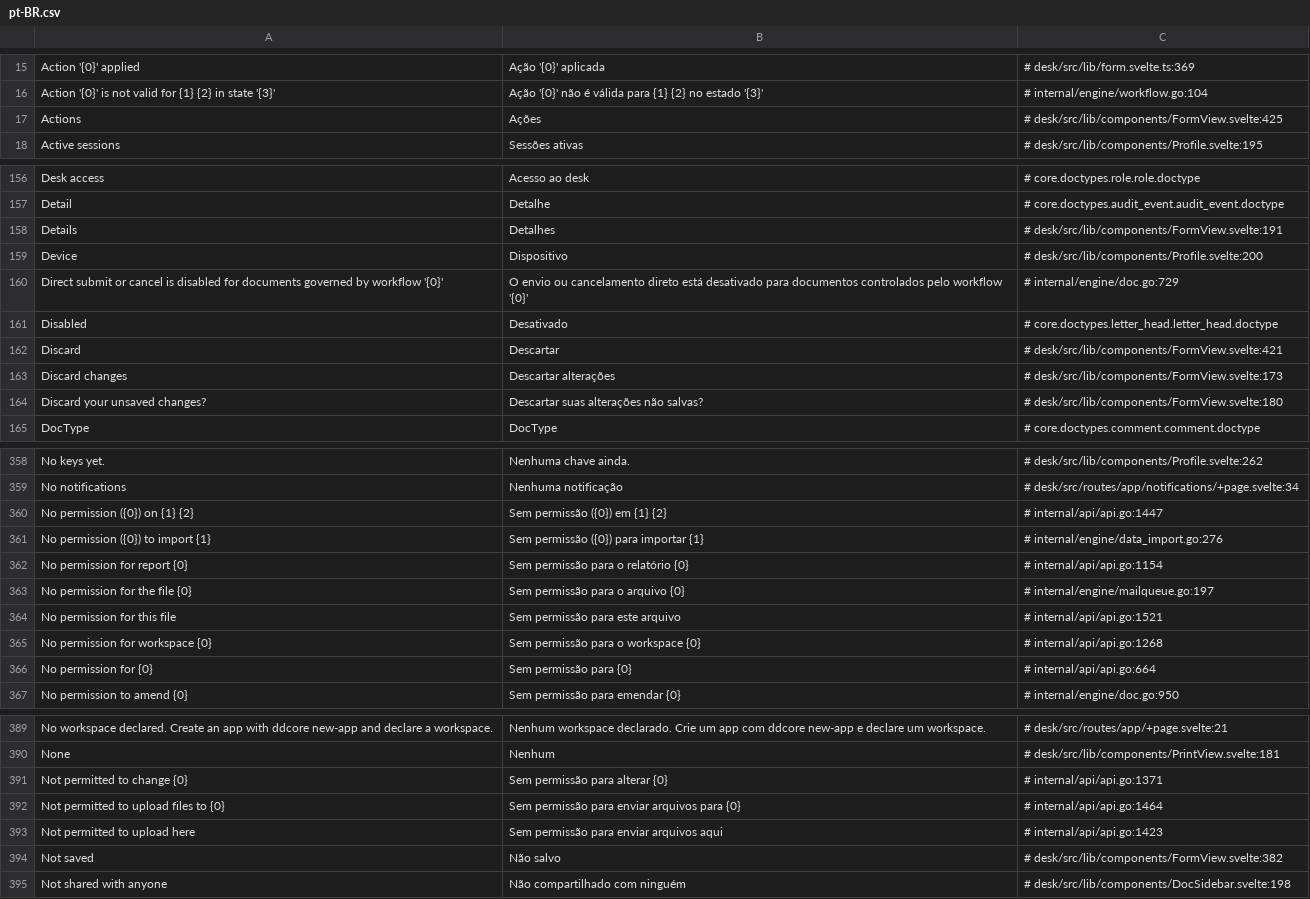
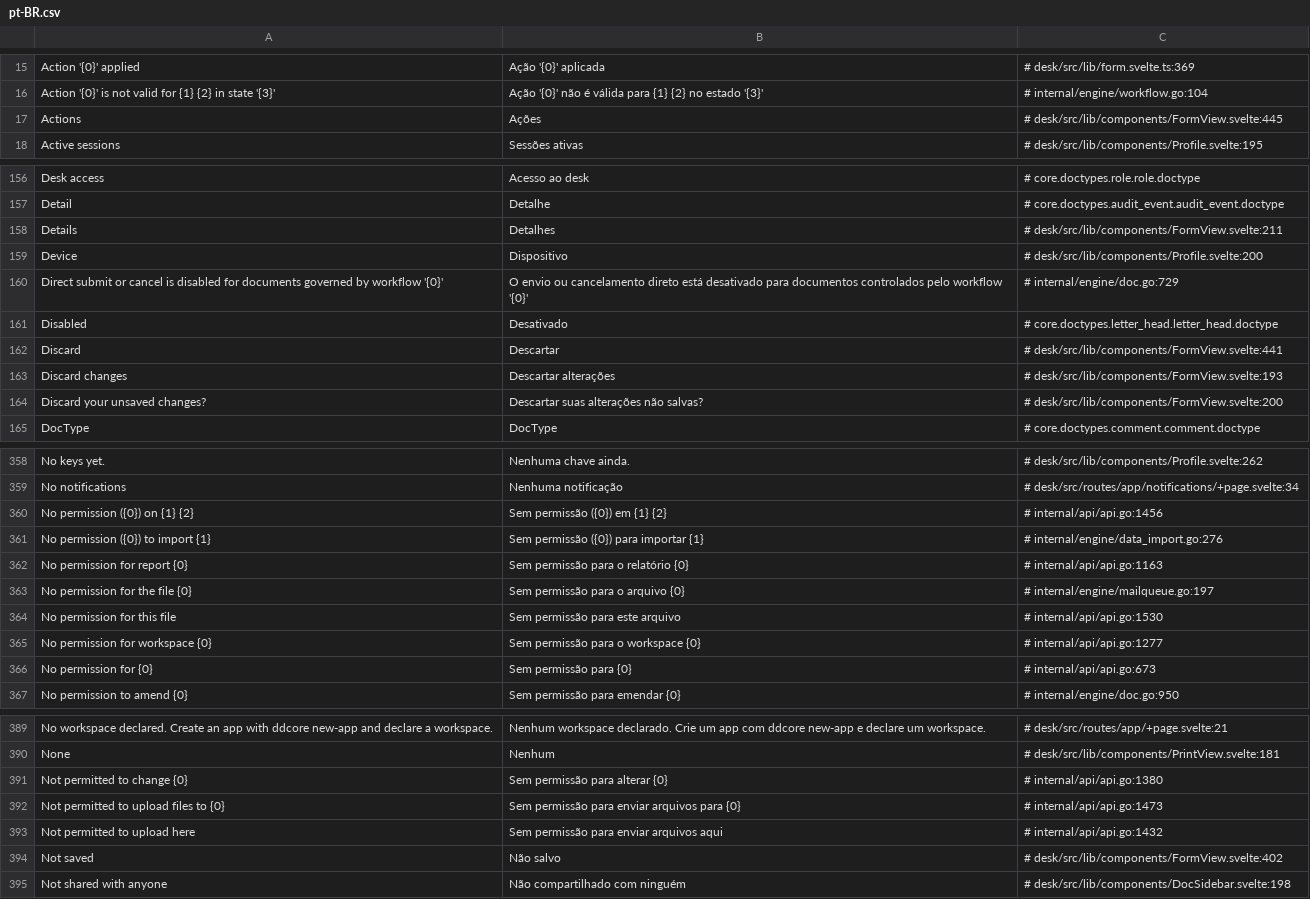
Before and after one commit to jrvidotti/ddcore, a CSV file: core/translations/pt-BR.csv, drawn as a sheet; only a part is shown, gaps mark what is left out; the diff covers the shown part only.

```diff
--- a/core/translations/pt-BR.csv
+++ b/core/translations/pt-BR.csv
@@ -16,3 +16,3 @@ Action '{0}' applied,Ação '{0}' aplicada,# desk/src/lib/form.svelte.ts:369
 Action '{0}' is not valid for {1} {2} in state '{3}',Ação '{0}' não é válida para {1} {2} no estado '{3}',# internal/engine/workflow.go:104
-Actions,Ações,# desk/src/lib/components/FormView.svelte:425
+Actions,Ações,# desk/src/lib/components/FormView.svelte:445
 Active sessions,Sessões ativas,# desk/src/lib/components/Profile.svelte:195
@@ -157,3 +157,3 @@ Desk access,Acesso ao desk,# core.doctypes.role.role.doctype
 Detail,Detalhe,# core.doctypes.audit_event.audit_event.doctype
-Details,Detalhes,# desk/src/lib/components/FormView.svelte:191
+Details,Detalhes,# desk/src/lib/components/FormView.svelte:211
 Device,Dispositivo,# desk/src/lib/components/Profile.svelte:200
@@ -161,5 +161,5 @@ Direct submit or cancel is disabled for documents governed by workflow '{0}',O e
 Disabled,Desativado,# core.doctypes.letter_head.letter_head.doctype
-Discard,Descartar,# desk/src/lib/components/FormView.svelte:421
-Discard changes,Descartar alterações,# desk/src/lib/components/FormView.svelte:173
-Discard your unsaved changes?,Descartar suas alterações não salvas?,# desk/src/lib/components/FormView.svelte:180
+Discard,Descartar,# desk/src/lib/components/FormView.svelte:441
+Discard changes,Descartar alterações,# desk/src/lib/components/FormView.svelte:193
+Discard your unsaved changes?,Descartar suas alterações não salvas?,# desk/src/lib/components/FormView.svelte:200
 DocType,DocType,# core.doctypes.comment.comment.doctype
@@ -359,9 +359,9 @@ No keys yet.,Nenhuma chave ainda.,# desk/src/lib/components/Profile.svelte:262
 No notifications,Nenhuma notificação,# desk/src/routes/app/notifications/+page.svelte:34
-No permission ({0}) on {1} {2},Sem permissão ({0}) em {1} {2},# internal/api/api.go:1447
+No permission ({0}) on {1} {2},Sem permissão ({0}) em {1} {2},# internal/api/api.go:1456
 No permission ({0}) to import {1},Sem permissão ({0}) para importar {1},# internal/engine/data_import.go:276
-No permission for report {0},Sem permissão para o relatório {0},# internal/api/api.go:1154
+No permission for report {0},Sem permissão para o relatório {0},# internal/api/api.go:1163
 No permission for the file {0},Sem permissão para o arquivo {0},# internal/engine/mailqueue.go:197
-No permission for this file,Sem permissão para este arquivo,# internal/api/api.go:1521
-No permission for workspace {0},Sem permissão para o workspace {0},# internal/api/api.go:1268
-No permission for {0},Sem permissão para {0},# internal/api/api.go:664
+No permission for this file,Sem permissão para este arquivo,# internal/api/api.go:1530
+No permission for workspace {0},Sem permissão para o workspace {0},# internal/api/api.go:1277
+No permission for {0},Sem permissão para {0},# internal/api/api.go:673
 No permission to amend {0},Sem permissão para emendar {0},# internal/engine/doc.go:950
@@ -390,6 +390,6 @@ No workspace declared. Create an app with ddcore new-app and declare a workspace
 None,Nenhum,# desk/src/lib/components/PrintView.svelte:181
-Not permitted to change {0},Sem permissão para alterar {0},# internal/api/api.go:1371
-Not permitted to upload files to {0},Sem permissão para enviar arquivos para {0},# internal/api/api.go:1464
-Not permitted to upload here,Sem permissão para enviar arquivos aqui,# internal/api/api.go:1423
-Not saved,Não salvo,# desk/src/lib/components/FormView.svelte:382
+Not permitted to change {0},Sem permissão para alterar {0},# internal/api/api.go:1380
+Not permitted to upload files to {0},Sem permissão para enviar arquivos para {0},# internal/api/api.go:1473
+Not permitted to upload here,Sem permissão para enviar arquivos aqui,# internal/api/api.go:1432
+Not saved,Não salvo,# desk/src/lib/components/FormView.svelte:402
 Not shared with anyone,Não compartilhado com ninguém,# desk/src/lib/components/DocSidebar.svelte:198
```
Also changed, not shown: 45 edited cells elsewhere in this file, apps/testapp/translations/pt-BR.csv, 13 other files.
